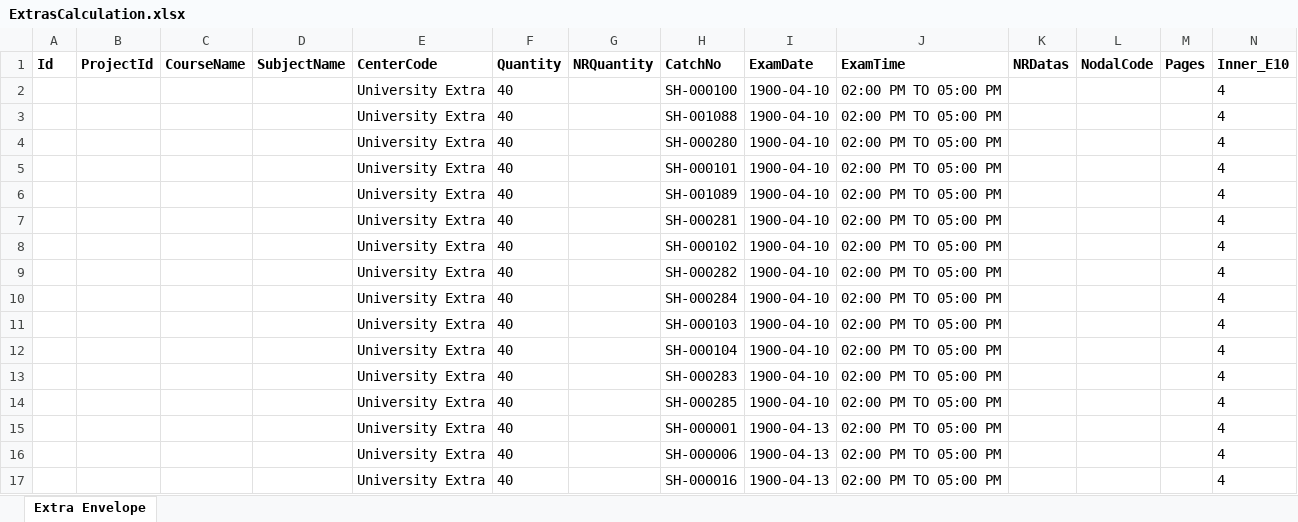
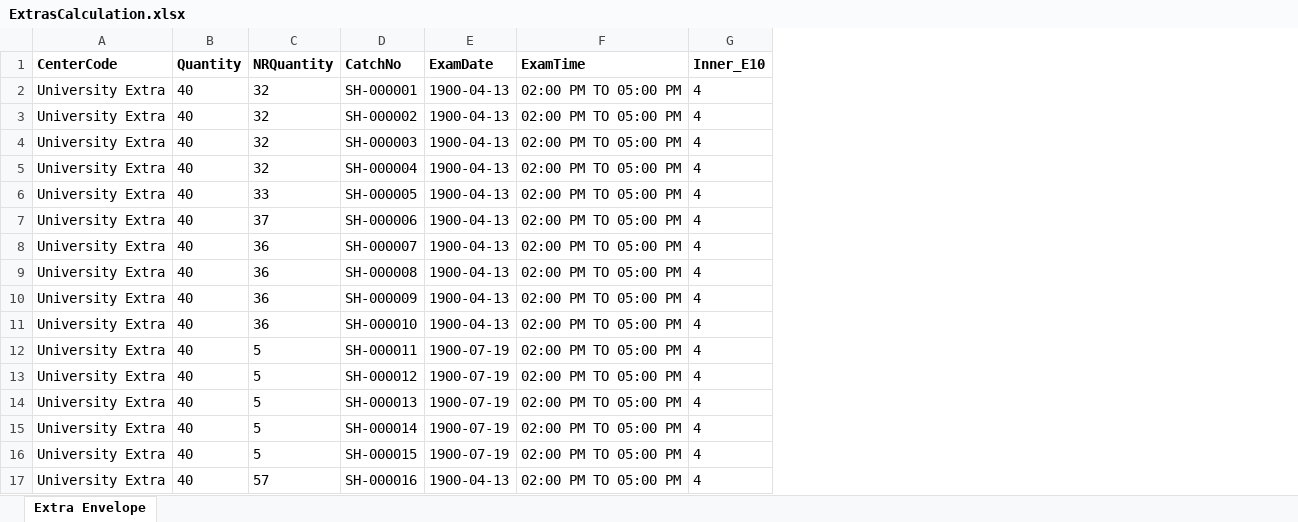
Before and after one commit to madhavitrip/ToolsAPI, an Excel workbook: wwwroot/61/ExtrasCalculation.xlsx, sheet Extra Envelope, drawn as a sheet; only a part is shown; values as stored, in another font and other column widths than the file's, no borders; removed rows and columns are numbered as before the commit, all else as after; the diff covers the shown part only; the diff names each change by its address in the sheet, - before the commit and + after, or states it on an @@ line.

```diff
--- a/wwwroot/61/ExtrasCalculation.xlsx (sheet Extra Envelope)
+++ b/wwwroot/61/ExtrasCalculation.xlsx (sheet Extra Envelope)
-column A (Id), empty
-column B (ProjectId), empty
-column C (CourseName), empty
-column D (SubjectName), empty
-column K (NRDatas), empty
-column L (NodalCode), empty
-column M (Pages), empty
-C2:C5 (NRQuantity): (empty)
+C2:C5 (NRQuantity): 32
-D2 (CatchNo): SH-000100
+D2 (CatchNo): SH-000001
-E2:E11 (ExamDate): 1900-04-10
+E2:E11 (ExamDate): 1900-04-13
-D3 (CatchNo): SH-001088
+D3 (CatchNo): SH-000002
-D4 (CatchNo): SH-000280
+D4 (CatchNo): SH-000003
-D5 (CatchNo): SH-000101
+D5 (CatchNo): SH-000004
-C6 (NRQuantity): (empty)
+C6 (NRQuantity): 33
-D6 (CatchNo): SH-001089
+D6 (CatchNo): SH-000005
-C7 (NRQuantity): (empty)
+C7 (NRQuantity): 37
-D7 (CatchNo): SH-000281
+D7 (CatchNo): SH-000006
-C8:C11 (NRQuantity): (empty)
+C8:C11 (NRQuantity): 36
-D8 (CatchNo): SH-000102
+D8 (CatchNo): SH-000007
-D9 (CatchNo): SH-000282
+D9 (CatchNo): SH-000008
-D10 (CatchNo): SH-000284
+D10 (CatchNo): SH-000009
-D11 (CatchNo): SH-000103
+D11 (CatchNo): SH-000010
-C12:C16 (NRQuantity): (empty)
+C12:C16 (NRQuantity): 5
-D12 (CatchNo): SH-000104
+D12 (CatchNo): SH-000011
-E12:E14 (ExamDate): 1900-04-10
+E12:E14 (ExamDate): 1900-07-19
-D13 (CatchNo): SH-000283
+D13 (CatchNo): SH-000012
-D14 (CatchNo): SH-000285
+D14 (CatchNo): SH-000013
-D15 (CatchNo): SH-000001
+D15 (CatchNo): SH-000014
-E15:E16 (ExamDate): 1900-04-13
+E15:E16 (ExamDate): 1900-07-19
-D16 (CatchNo): SH-000006
+D16 (CatchNo): SH-000015
-C17 (NRQuantity): (empty)
+C17 (NRQuantity): 57
```
Also changed, not shown: 938 edited cells elsewhere in this sheet, wwwroot/61/BoxBreaking.xlsx, wwwroot/61/BreakingReport.xlsx, 4 other files.
